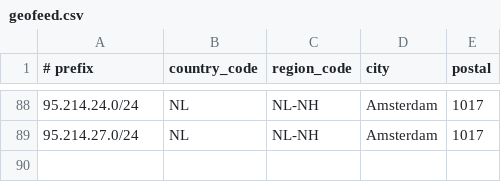
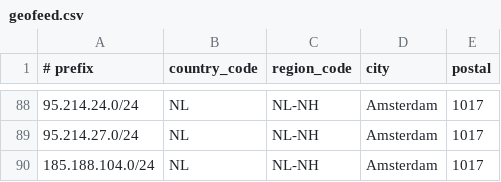
Before and after one commit to descapital/geofeed, a CSV file: geofeed.csv, drawn as a sheet; only a part is shown, gaps mark what is left out; the diff names each change by its address in the sheet, - before the commit and + after, or states it on an @@ line.

Commit message:
Update geofeed.csv

```diff
--- a/geofeed.csv
+++ b/geofeed.csv
+row 90: 185.188.104.0/24 | NL | NL-NH | Amsterdam | 1017
```
